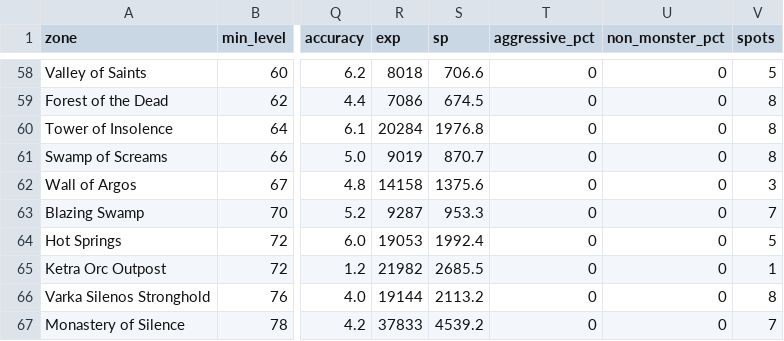
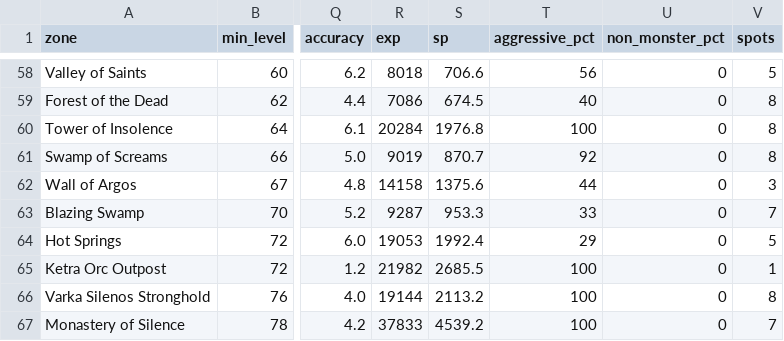
Before and after one commit to sateriok1/L2-Living-Worlds, a CSV file: tools/combat_sim/zone_monsters.csv, drawn as a sheet; only a part is shown, gaps mark what is left out; the diff covers the shown part only; the diff names each change by its address in the sheet, - before the commit and + after, or states it on an @@ line.

```diff
--- a/tools/combat_sim/zone_monsters.csv
+++ b/tools/combat_sim/zone_monsters.csv
-T58 (aggressive_pct): 0
+T58 (aggressive_pct): 56
-T59 (aggressive_pct): 0
+T59 (aggressive_pct): 40
-T60 (aggressive_pct): 0
+T60 (aggressive_pct): 100
-T61 (aggressive_pct): 0
+T61 (aggressive_pct): 92
-T62 (aggressive_pct): 0
+T62 (aggressive_pct): 44
-T63 (aggressive_pct): 0
+T63 (aggressive_pct): 33
-T64 (aggressive_pct): 0
+T64 (aggressive_pct): 29
-T65:T67 (aggressive_pct): 0
+T65:T67 (aggressive_pct): 100
```
Also changed, not shown: 52 edited cells elsewhere in this file, tools/combat_sim/zone_combat.tsv, 3 other files.
